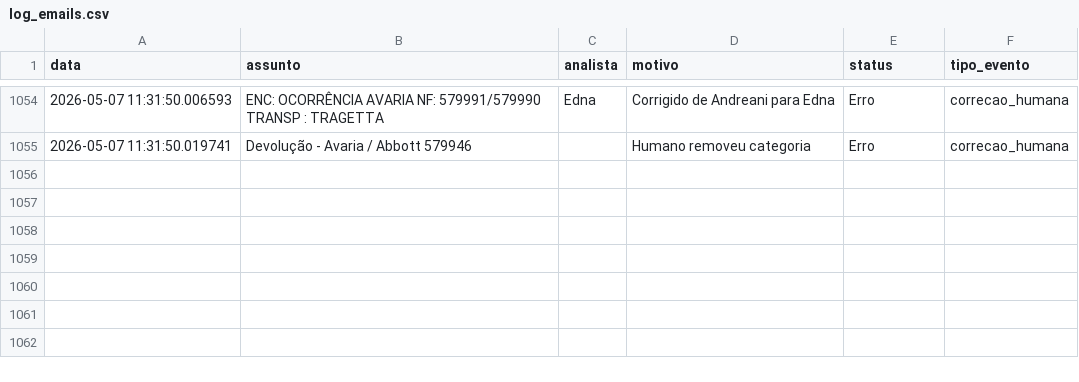
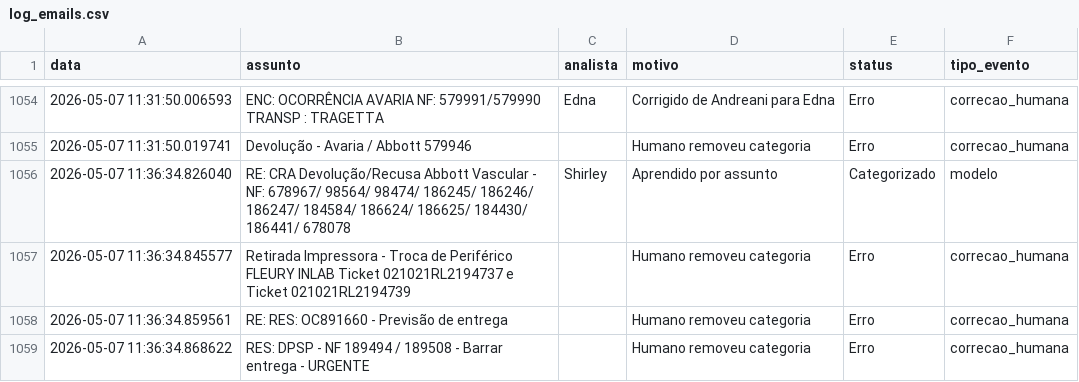
Before and after one commit to LeozeraOwned/dashboard-emails, a CSV file: log_emails.csv, drawn as a sheet; only a part is shown, gaps mark what is left out; the diff names each change by its address in the sheet, - before the commit and + after, or states it on an @@ line.

Commit message:
Atualização automática log_emails.csv

```diff
--- a/log_emails.csv
+++ b/log_emails.csv
+row 1056: 2026-05-07 11:36:34.826040 | RE: CRA Devolução/Recusa Abbott Vascular - NF: 678967/ 98564/ 98474/ 186245/ 186246/ 186247/ 184584/ 186624/ 186625/ 184430/ 186441/ 678078 | Shirley | Aprendido por assunto | Categorizado | modelo
+row 1057: 2026-05-07 11:36:34.845577 | Retirada Impressora - Troca de Periférico FLEURY INLAB Ticket 021021RL2194737 e Ticket 021021RL2194739 |  | Humano removeu categoria | Erro | correcao_humana
+row 1058: 2026-05-07 11:36:34.859561 | RE: RES: OC891660 - Previsão de entrega |  | Humano removeu categoria | Erro | correcao_humana
+row 1059: 2026-05-07 11:36:34.868622 | RES: DPSP - NF 189494 / 189508 - Barrar entrega - URGENTE |  | Humano removeu categoria | Erro | correcao_humana
```
